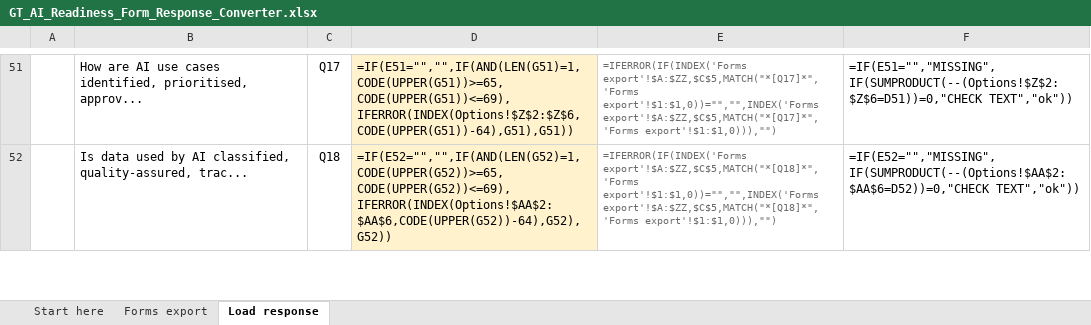
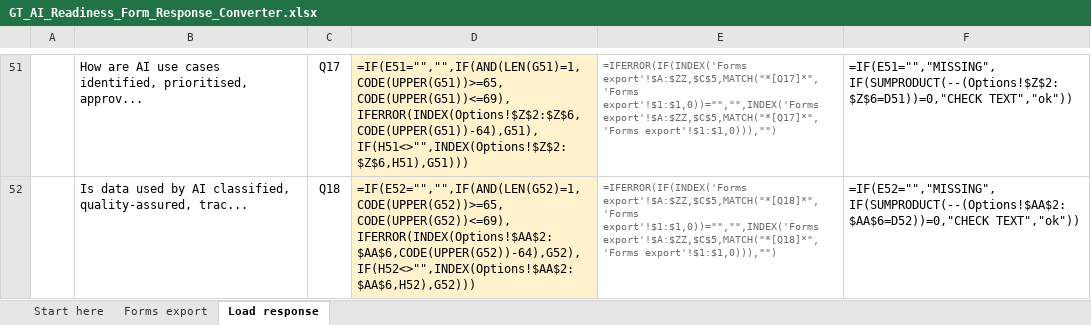
Before and after one commit to mahekdevangtrivedi-wq/GT-AI-Service-Line, an Excel workbook: 01_AI_Governance_Risk_Compliance/1.3_AI_Readiness_Assessment_Tool/online_form/GT_AI_Readiness_Form_Response_Converter.xlsx, sheet Load response, drawn as a sheet; only a part is shown, gaps mark what is left out; values as stored, in another font and other column widths than the file's, no borders; formulas without a stored value are shown as written; the diff covers the shown part only; the diff names each change by its address in the sheet, - before the commit and + after, or states it on an @@ line.

```diff
--- a/01_AI_Governance_Risk_Compliance/1.3_AI_Readiness_Assessment_Tool/online_form/GT_AI_Readiness_Form_Response_Converter.xlsx (sheet Load response)
+++ b/01_AI_Governance_Risk_Compliance/1.3_AI_Readiness_Assessment_Tool/online_form/GT_AI_Readiness_Form_Response_Converter.xlsx (sheet Load response)
-D51: =IF(E51="","",IF(AND(LEN(G51)=1,CODE(UPPER(G51))>=65,CODE(UPPER(G51))<=69),IFERROR(INDEX(Options!$Z$2:$Z$6,CODE(UPPER(G51))-64),G51),G51))
+D51: =IF(E51="","",IF(AND(LEN(G51)=1,CODE(UPPER(G51))>=65,CODE(UPPER(G51))<=69),IFERROR(INDEX(Options!$Z$2:$Z$6,CODE(UPPER(G51))-64),G51),IF(H51<>"",INDEX(Options!$Z$2:$Z$6,H51),G51)))
-D52: =IF(E52="","",IF(AND(LEN(G52)=1,CODE(UPPER(G52))>=65,CODE(UPPER(G52))<=69),IFERROR(INDEX(Options!$AA$2:$AA$6,CODE(UPPER(G52))-64),G52),G52))
+D52: =IF(E52="","",IF(AND(LEN(G52)=1,CODE(UPPER(G52))>=65,CODE(UPPER(G52))<=69),IFERROR(INDEX(Options!$AA$2:$AA$6,CODE(UPPER(G52))-64),G52),IF(H52<>"",INDEX(Options!$AA$2:$AA$6,H52),G52)))
```
Also changed, not shown: 27 edited cells elsewhere in this sheet, hidden cells, 3 other files.
